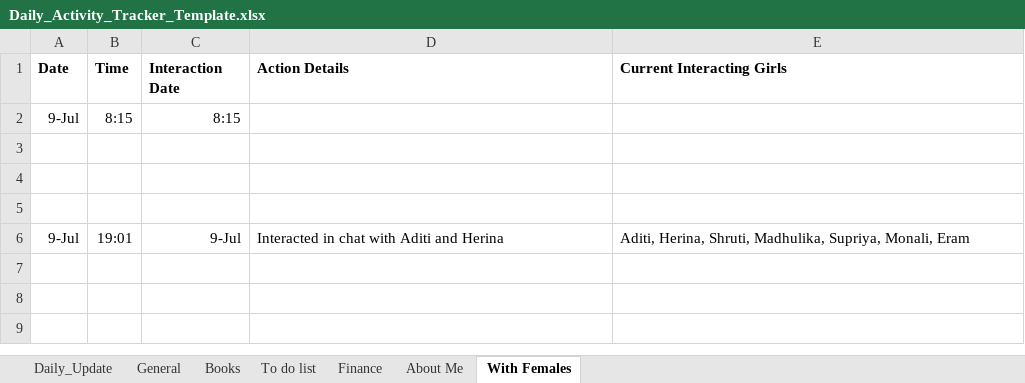
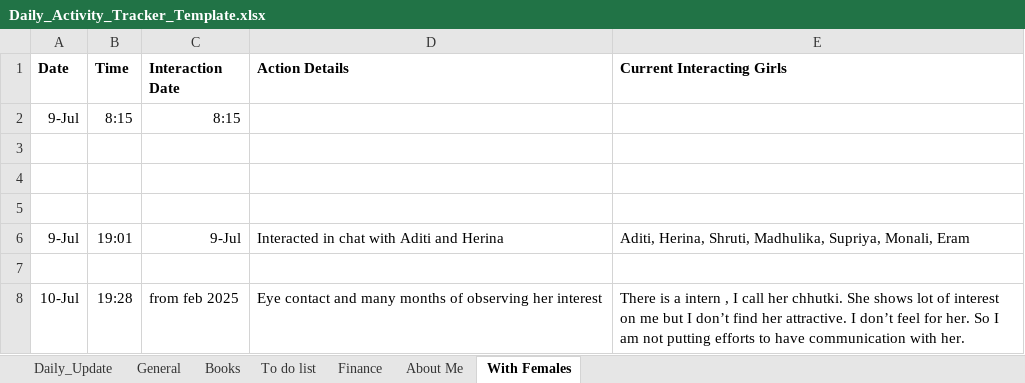
Before and after one commit to Amit-Gavel/DailyTracker, an Excel workbook: Daily_Activity_Tracker_Template.xlsx, sheet With Females, drawn as a sheet; values as stored, in another font and other column widths than the file's, no borders; the diff names each change by its address in the sheet, - before the commit and + after, or states it on an @@ line.

```diff
--- a/Daily_Activity_Tracker_Template.xlsx (sheet With Females)
+++ b/Daily_Activity_Tracker_Template.xlsx (sheet With Females)
+row 7: (empty)
+row 8: 10-Jul | 19:28 | from feb 2025 | Eye contact and many months of observing her interest | There is a intern , I call her chhutki. She shows lot of interest on me but I don’t find her attractive. I don’t feel for her. So I am not putting efforts to have communication with her.
```
Also changed, not shown: sheet Daily_Update.
